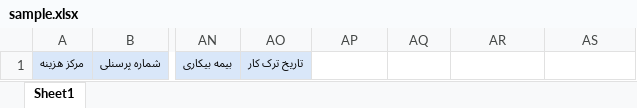
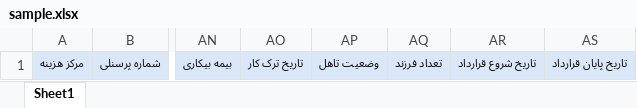
Before and after one commit to smnshzh/contractOnline, an Excel workbook: sample.xlsx, sheet Sheet1, drawn as a sheet; only a part is shown, gaps mark what is left out; values as stored, in another font and other column widths than the file's, no borders; the diff names each change by its address in the sheet, - before the commit and + after, or states it on an @@ line.

Commit message:
Add files via upload

```diff
--- a/sample.xlsx (sheet Sheet1)
+++ b/sample.xlsx (sheet Sheet1)
-AP1: (empty)
+AP1: وضعیت تاهل
-AP1:AS1 fill: none
+AP1:AS1 fill: #D9E7F9
-AQ1: (empty)
+AQ1: تعداد فرزند
-AR1: (empty)
+AR1: تاریخ شروع قرارداد
-AS1: (empty)
+AS1: تاریخ پایان قرارداد
```
